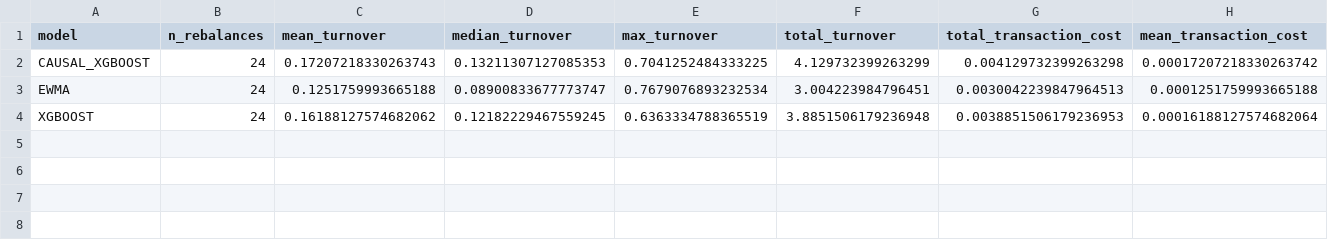
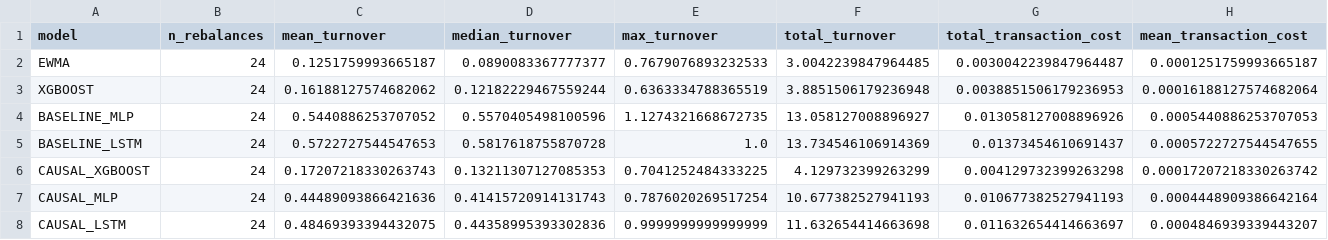
Before and after one commit to stevearchuleta/riskml-capstone, a CSV file: reports/tables/notebook05_turnover_summary.csv, drawn as a sheet; removed rows and columns are numbered as before the commit, all else as after; the diff names each change by its address in the sheet, - before the commit and + after, or states it on an @@ line.

Commit message:
NB05: CODE_BLOCK_I; NB05_MONTHLY_RETURNS_PATH: /content/riskml-capstone/reports/tables/notebook05_monthly_returns.csv NB05_TURNOVER_PATH: /content/riskml-capstone/reports/tables/notebook05_turnover_summary.csv NB05_RISK_STABILITY_PATH: /content/riskml-capstone/reports/tables/notebook05_risk_targeting_stability.csv

```diff
--- a/reports/tables/notebook05_turnover_summary.csv
+++ b/reports/tables/notebook05_turnover_summary.csv
+row 2: EWMA | 24 | 0.1251759993665187 | 0.0890083367777377 | 0.7679076893232533 | 3.0042239847964485 | 0.0030042239847964487 | 0.0001251759993665187
+row 3: XGBOOST | 24 | 0.16188127574682062 | 0.12182229467559244 | 0.6363334788365519 | 3.8851506179236948 | 0.0038851506179236953 | 0.00016188127574682064
+row 4: BASELINE_MLP | 24 | 0.5440886253707052 | 0.5570405498100596 | 1.1274321668672735 | 13.058127008896927 | 0.013058127008896926 | 0.0005440886253707053
+row 5: BASELINE_LSTM | 24 | 0.5722727544547653 | 0.5817618755870728 | 1.0 | 13.734546106914369 | 0.01373454610691437 | 0.0005722727544547655
-row 3: EWMA | 24 | 0.1251759993665188 | 0.08900833677773747 | 0.7679076893232534 | 3.004223984796451 | 0.0030042239847964513 | 0.0001251759993665188
-row 4: XGBOOST | 24 | 0.16188127574682062 | 0.12182229467559245 | 0.6363334788365519 | 3.8851506179236948 | 0.0038851506179236953 | 0.00016188127574682064
+row 7: CAUSAL_MLP | 24 | 0.44489093866421636 | 0.41415720914131743 | 0.7876020269517254 | 10.677382527941193 | 0.010677382527941193 | 0.0004448909386642164
+row 8: CAUSAL_LSTM | 24 | 0.48469393394432075 | 0.44358995393302836 | 0.9999999999999999 | 11.632654414663698 | 0.011632654414663697 | 0.0004846939339443207
```
Also changed, not shown: reports/tables/notebook05_monthly_returns.csv, reports/tables/notebook05_risk_targeting_stability.csv.
